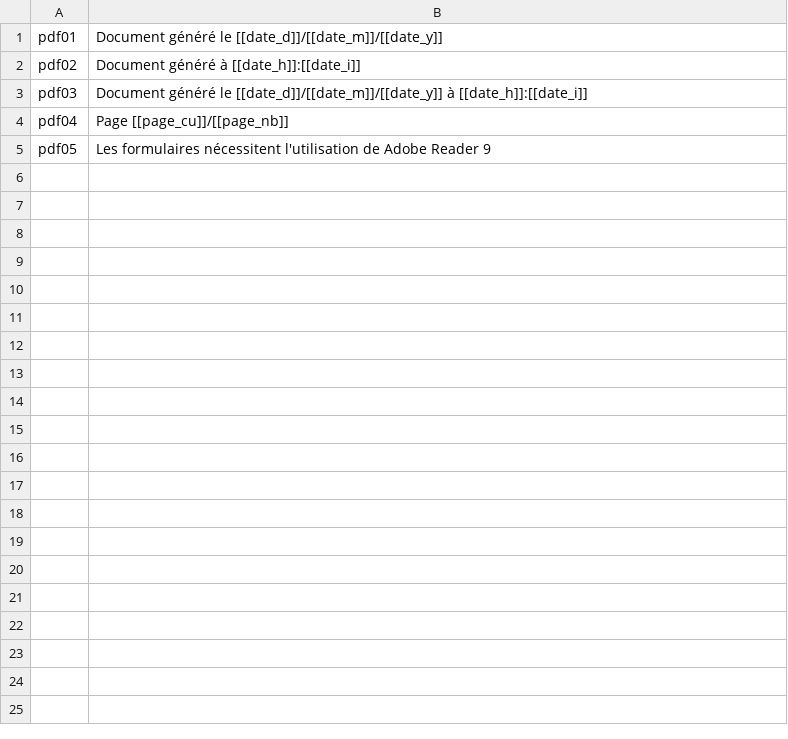
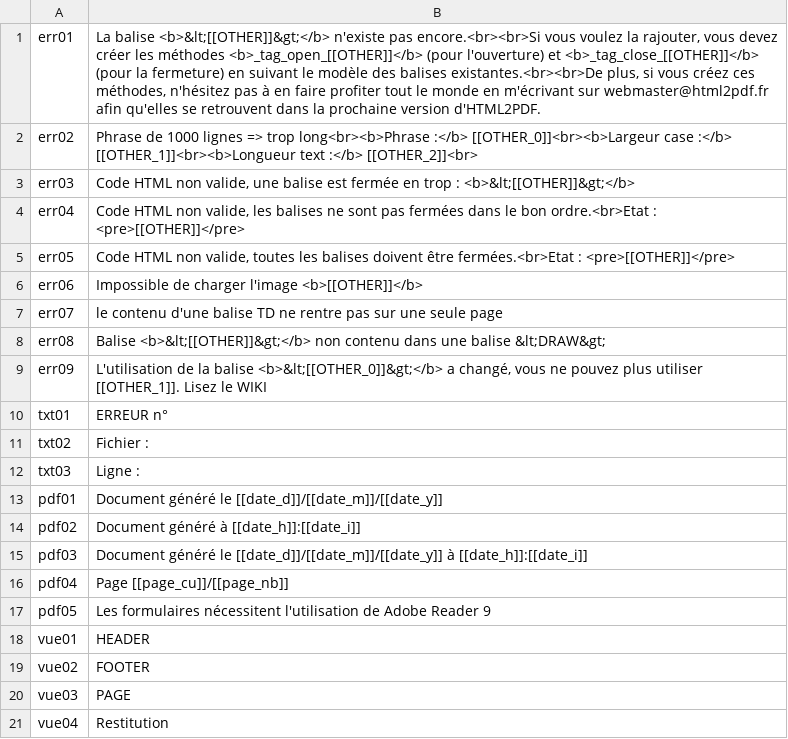
Before and after one commit to spipu/html2pdf, a CSV file: src/locale/fr.csv, drawn as a sheet; the diff names each change by its address in the sheet, - before the commit and + after, or states it on an @@ line.

```diff
--- a/src/locale/fr.csv
+++ b/src/locale/fr.csv
+row 1: err01 | La balise <b>&lt;[[OTHER]]&gt;</b> n'existe pas encore.<br><br>Si vous voulez la rajouter, vous devez créer les méthodes <b>_tag_open_[[OTHER]]</b> (pour l'ouverture) et <b>_tag_close_[[OTHER]]</b> (pour la fermeture) en suivant le modèle des balises existantes.<br><br>De plus, si vous créez ces méthodes, n'hésitez pas à en faire profiter tout le monde en m'écrivant sur webmaster@html2pdf.fr afin qu'elles se retrouvent dans la prochaine version d'HTML2PDF.
+row 2: err02 | Phrase de 1000 lignes => trop long<br><b>Phrase :</b> [[OTHER_0]]<br><b>Largeur case :</b> [[OTHER_1]]<br><b>Longueur text :</b> [[OTHER_2]]<br>
+row 3: err03 | Code HTML non valide, une balise est fermée en trop : <b>&lt;[[OTHER]]&gt;</b>
+row 4: err04 | Code HTML non valide, les balises ne sont pas fermées dans le bon ordre.<br>Etat : <pre>[[OTHER]]</pre>
+row 5: err05 | Code HTML non valide, toutes les balises doivent être fermées.<br>Etat : <pre>[[OTHER]]</pre>
+row 6: err06 | Impossible de charger l'image <b>[[OTHER]]</b>
+row 7: err07 | le contenu d'une balise TD ne rentre pas sur une seule page
+row 8: err08 | Balise <b>&lt;[[OTHER]]&gt;</b> non contenu dans une balise &lt;DRAW&gt;
+row 9: err09 | L'utilisation de la balise <b>&lt;[[OTHER_0]]&gt;</b> a changé, vous ne pouvez plus utiliser [[OTHER_1]]. Lisez le WIKI
+row 10: txt01 | ERREUR n°
+row 11: txt02 | Fichier :
+row 12: txt03 | Ligne :
+row 18: vue01 | HEADER
+row 19: vue02 | FOOTER
+row 20: vue03 | PAGE
+row 21: vue04 | Restitution
```
Also changed, not shown: src/locale/ca.csv, src/locale/de.csv, 8 other files.
